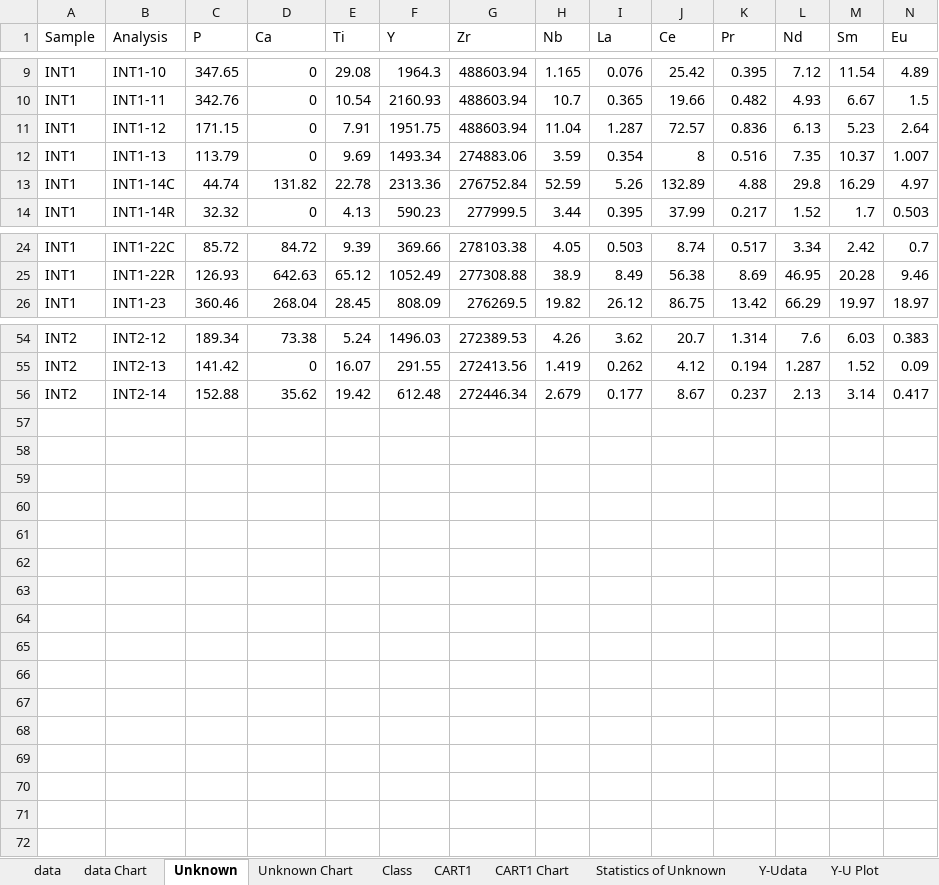
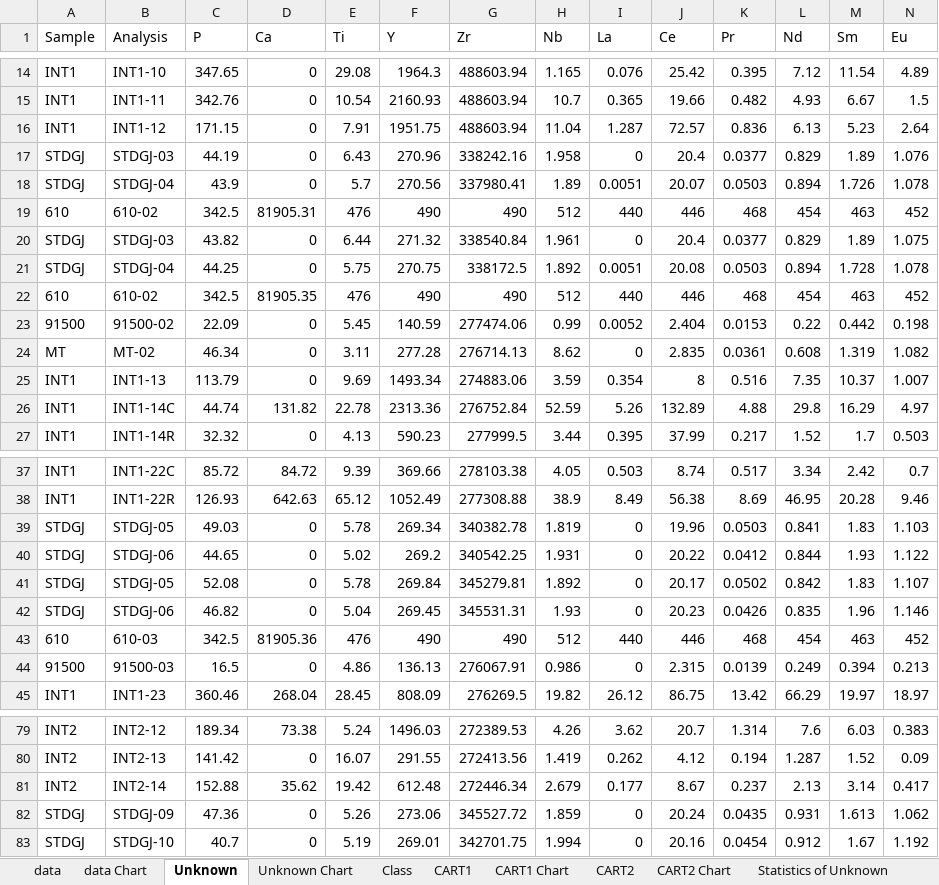
Before and after one commit to LincolnPuzey/ZirconsRock, an Excel workbook: test_files/outputs/test_te_output.xlsx, sheet Unknown, drawn as a sheet; only a part is shown, gaps mark what is left out; values as stored, in another font and other column widths than the file's, no borders; rows hold the shown columns only; the diff covers the shown part only; the diff names each change by its address in the sheet, - before the commit and + after, or states it on an @@ line.

```diff
--- a/test_files/outputs/test_te_output.xlsx (sheet Unknown)
+++ b/test_files/outputs/test_te_output.xlsx (sheet Unknown)
+sheet tab: CART2
+sheet tab: CART2 Chart
+row 17: STDGJ | STDGJ-03 | 44.19 | 0 | 6.43 | 270.96 | 338242.16 | 1.958 | 0 | 20.4 | 0.0377 | 0.829 | 1.89 | 1.076
+row 18: STDGJ | STDGJ-04 | 43.9 | 0 | 5.7 | 270.56 | 337980.41 | 1.89 | 0.0051 | 20.07 | 0.0503 | 0.894 | 1.726 | 1.078
+row 19: 610 | 610-02 | 342.5 | 81905.31 | 476 | 490 | 490 | 512 | 440 | 446 | 468 | 454 | 463 | 452
+row 20: STDGJ | STDGJ-03 | 43.82 | 0 | 6.44 | 271.32 | 338540.84 | 1.961 | 0 | 20.4 | 0.0377 | 0.829 | 1.89 | 1.075
+row 21: STDGJ | STDGJ-04 | 44.25 | 0 | 5.75 | 270.75 | 338172.5 | 1.892 | 0.0051 | 20.08 | 0.0503 | 0.894 | 1.728 | 1.078
+row 22: 610 | 610-02 | 342.5 | 81905.35 | 476 | 490 | 490 | 512 | 440 | 446 | 468 | 454 | 463 | 452
+row 23: 91500 | 91500-02 | 22.09 | 0 | 5.45 | 140.59 | 277474.06 | 0.99 | 0.0052 | 2.404 | 0.0153 | 0.22 | 0.442 | 0.198
+row 24: MT | MT-02 | 46.34 | 0 | 3.11 | 277.28 | 276714.13 | 8.62 | 0 | 2.835 | 0.0361 | 0.608 | 1.319 | 1.082
+row 39: STDGJ | STDGJ-05 | 49.03 | 0 | 5.78 | 269.34 | 340382.78 | 1.819 | 0 | 19.96 | 0.0503 | 0.841 | 1.83 | 1.103
+row 40: STDGJ | STDGJ-06 | 44.65 | 0 | 5.02 | 269.2 | 340542.25 | 1.931 | 0 | 20.22 | 0.0412 | 0.844 | 1.93 | 1.122
+row 41: STDGJ | STDGJ-05 | 52.08 | 0 | 5.78 | 269.84 | 345279.81 | 1.892 | 0 | 20.17 | 0.0502 | 0.842 | 1.83 | 1.107
+row 42: STDGJ | STDGJ-06 | 46.82 | 0 | 5.04 | 269.45 | 345531.31 | 1.93 | 0 | 20.23 | 0.0426 | 0.835 | 1.96 | 1.146
+row 43: 610 | 610-03 | 342.5 | 81905.36 | 476 | 490 | 490 | 512 | 440 | 446 | 468 | 454 | 463 | 452
+row 44: 91500 | 91500-03 | 16.5 | 0 | 4.86 | 136.13 | 276067.91 | 0.986 | 0 | 2.315 | 0.0139 | 0.249 | 0.394 | 0.213
+row 82: STDGJ | STDGJ-09 | 47.36 | 0 | 5.26 | 273.06 | 345527.72 | 1.859 | 0 | 20.24 | 0.0435 | 0.931 | 1.613 | 1.062
+row 83: STDGJ | STDGJ-10 | 40.7 | 0 | 5.19 | 269.01 | 342701.75 | 1.994 | 0 | 20.16 | 0.0454 | 0.912 | 1.67 | 1.192
```
Also changed, not shown: 11 added rows elsewhere in this sheet, sheet TrElem, sheet REE, sheet Statistics of Unknown, sheet data, sheet Y-Thdata, sheet U-Thdata, 11 more sheets, charts or pictures, 1 other file.
